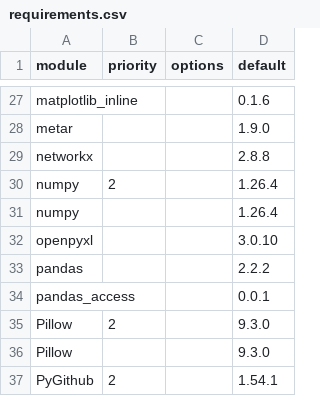
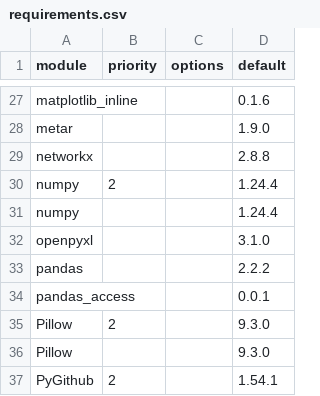
Before and after one commit to arras-energy/gridlabd, a CSV file: python/requirements.csv, drawn as a sheet; only a part is shown, gaps mark what is left out.

Commit message:
Update requirements.csv

```diff
--- a/python/requirements.csv
+++ b/python/requirements.csv
@@ -29,5 +29,5 @@ metar,,,1.9.0
 networkx,,,2.8.8
-numpy,2,,1.26.4
-numpy,,,1.26.4
-openpyxl,,,3.0.10
+numpy,2,,1.24.4
+numpy,,,1.24.4
+openpyxl,,,3.1.0
 pandas,,,2.2.2
```
